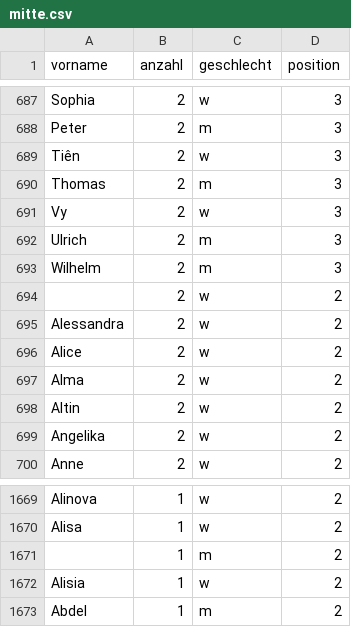
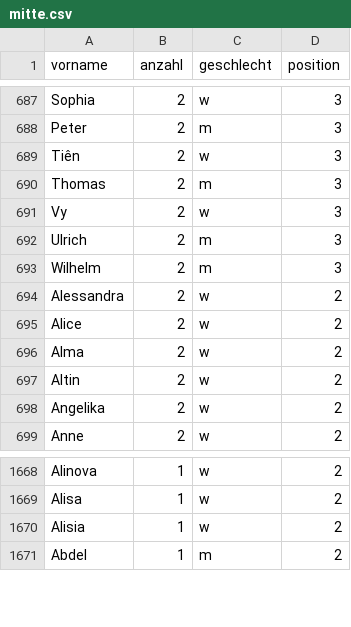
Before and after one commit to jorol/haeufige-vornamen-berlin, a CSV file: data/cleaned/2018/mitte.csv, drawn as a sheet; only a part is shown, gaps mark what is left out; the diff names each change by its address in the sheet, - before the commit and + after, or states it on an @@ line.

```diff
--- a/data/cleaned/2018/mitte.csv
+++ b/data/cleaned/2018/mitte.csv
-row 694:  | 2 | w | 2
-row 1671:  | 1 | m | 2
```
Also changed, not shown: data/cleaned/2017/mitte.csv, data/cleaned/2017/pankow.csv, 34 other files.
